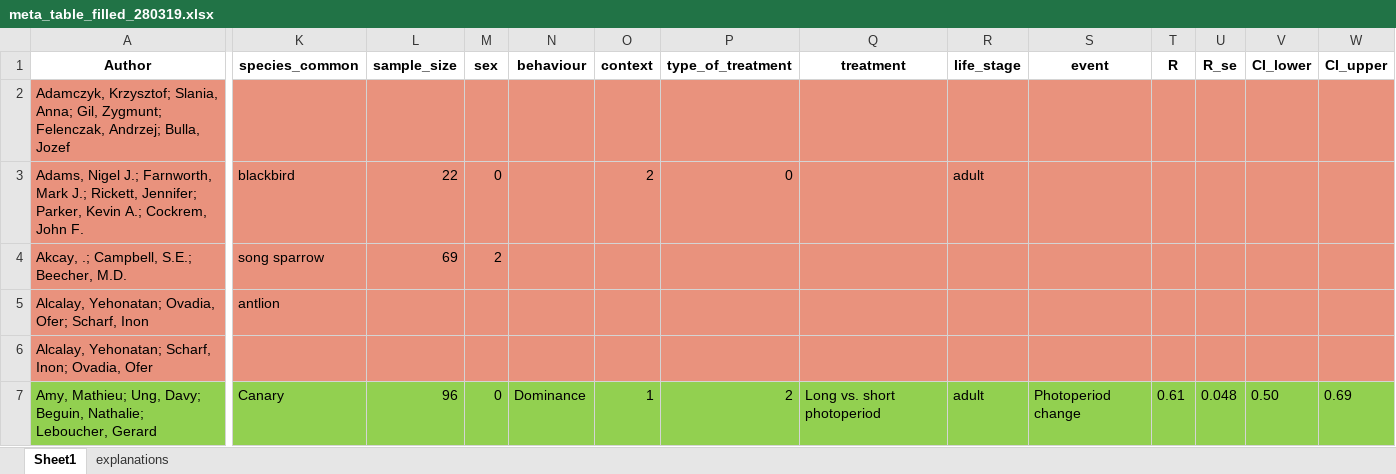
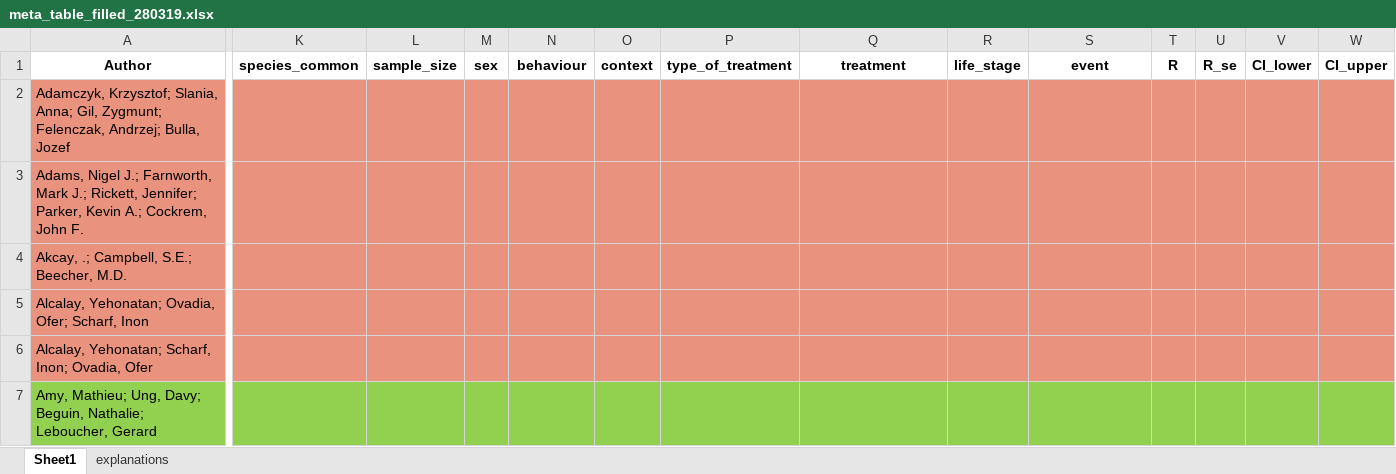
Before and after one commit to mastoffel/rpt_behav_meta, an Excel workbook: data/meta_table_filled_280319.xlsx, sheet Sheet1, drawn as a sheet; only a part is shown, gaps mark what is left out; values as stored, in another font and other column widths than the file's, no borders; the diff covers the shown part only; the diff names each change by its address in the sheet, - before the commit and + after, or states it on an @@ line.

```diff
--- a/data/meta_table_filled_280319.xlsx (sheet Sheet1)
+++ b/data/meta_table_filled_280319.xlsx (sheet Sheet1)
-K3 (species_common): blackbird
+K3 (species_common): (empty)
-L3 (sample_size): 22
+L3 (sample_size): (empty)
-M3 (sex): 0
+M3 (sex): (empty)
-O3 (context): 2
+O3 (context): (empty)
-P3 (type_of_treatment): 0
+P3 (type_of_treatment): (empty)
-R3 (life_stage): adult
+R3 (life_stage): (empty)
-K4 (species_common): song sparrow
+K4 (species_common): (empty)
-L4 (sample_size): 69
+L4 (sample_size): (empty)
-M4 (sex): 2
+M4 (sex): (empty)
-K5 (species_common): antlion
+K5 (species_common): (empty)
-K7 (species_common): Canary
+K7 (species_common): (empty)
-L7 (sample_size): 96
+L7 (sample_size): (empty)
-M7 (sex): 0
+M7 (sex): (empty)
-N7 (behaviour): Dominance
+N7 (behaviour): (empty)
-O7 (context): 1
+O7 (context): (empty)
-P7 (type_of_treatment): 2
+P7 (type_of_treatment): (empty)
-Q7 (treatment): Long vs. short photoperiod
+Q7 (treatment): (empty)
-R7 (life_stage): adult
+R7 (life_stage): (empty)
-S7 (event): Photoperiod change
+S7 (event): (empty)
-T7 (R): 0.61
+T7 (R): (empty)
-U7 (R_se): 0.048
+U7 (R_se): (empty)
-V7 (CI_lower): 0.50
+V7 (CI_lower): (empty)
-W7 (CI_upper): 0.69
+W7 (CI_upper): (empty)
```
Also changed, not shown: 7 edited cells and cell formats elsewhere in this sheet, 7 other files.
